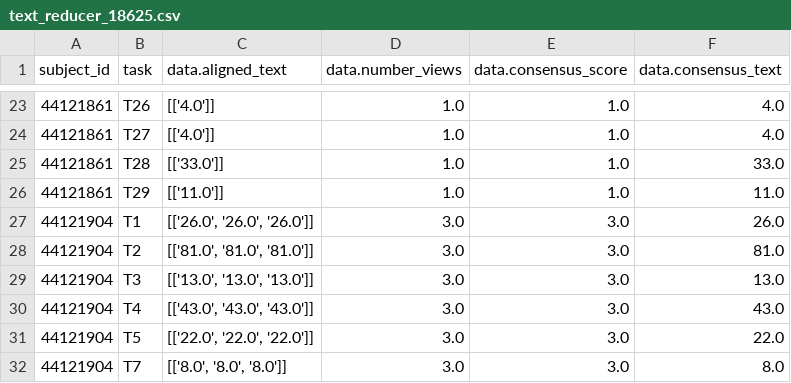
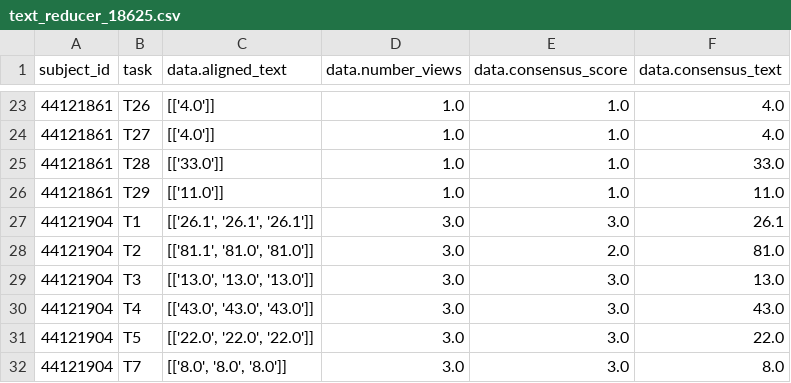
Before and after one commit to nationalarchives/hms-nhs-scripts, a CSV file: testinput/text_reducer_18625.csv, drawn as a sheet; only a part is shown, gaps mark what is left out.

```diff
--- a/testinput/text_reducer_18625.csv
+++ b/testinput/text_reducer_18625.csv
@@ -26,4 +26,4 @@ subject_id,task,data.aligned_text,data.number_views,data.consensus_score,data.co
 44121861,T29,[['11.0']],1.0,1.0,11.0
-44121904,T1,"[['26.0', '26.0', '26.0']]",3.0,3.0,26.0
-44121904,T2,"[['81.0', '81.0', '81.0']]",3.0,3.0,81.0
+44121904,T1,"[['26.1', '26.1', '26.1']]",3.0,3.0,26.1
+44121904,T2,"[['81.1', '81.0', '81.0']]",3.0,2.0,81.0
 44121904,T3,"[['13.0', '13.0', '13.0']]",3.0,3.0,13.0
```
Also changed, not shown: golden_0.5.csv, testinput/text_reducer_18619.csv, 3 other files.
